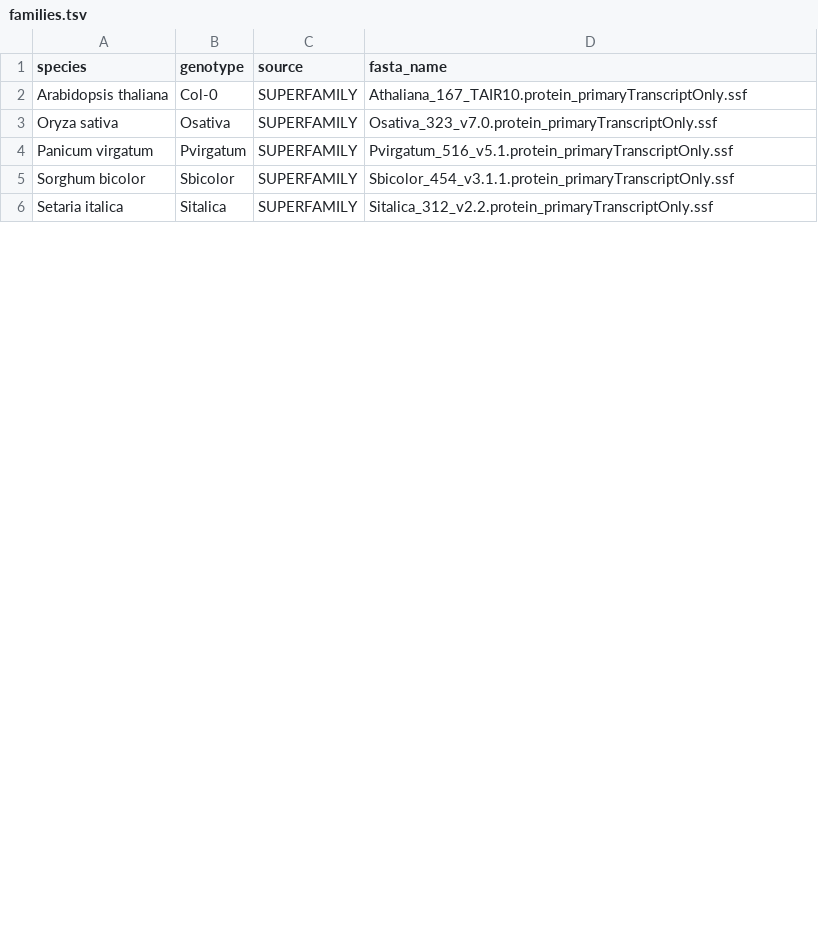
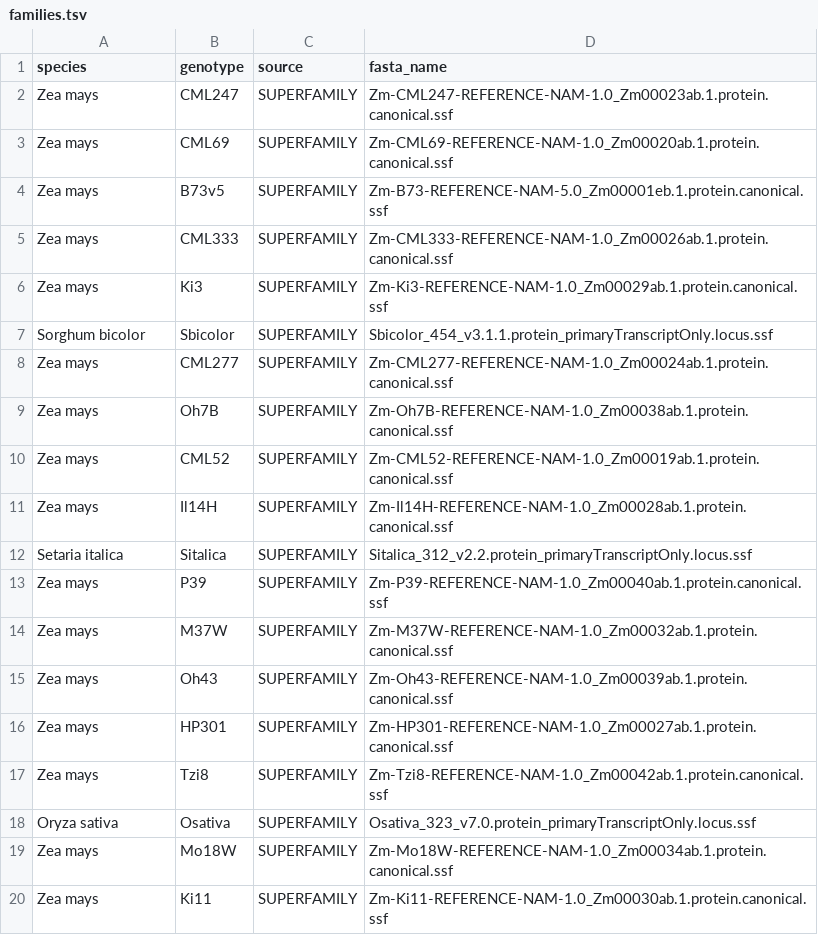
Before and after one commit to eporetsky/SQNce, a TSV file: init/families.tsv, drawn as a sheet; only a part is shown; the diff covers the shown part only.

```diff
--- a/init/families.tsv
+++ b/init/families.tsv
@@ -1,6 +1,20 @@
 species	genotype	source	fasta_name
-Arabidopsis thaliana	Col-0	SUPERFAMILY	Athaliana_167_TAIR10.protein_primaryTranscriptOnly.ssf
-Oryza sativa	Osativa	SUPERFAMILY	Osativa_323_v7.0.protein_primaryTranscriptOnly.ssf
-Panicum virgatum	Pvirgatum	SUPERFAMILY	Pvirgatum_516_v5.1.protein_primaryTranscriptOnly.ssf
-Sorghum bicolor	Sbicolor	SUPERFAMILY	Sbicolor_454_v3.1.1.protein_primaryTranscriptOnly.ssf
-Setaria italica	Sitalica	SUPERFAMILY	Sitalica_312_v2.2.protein_primaryTranscriptOnly.ssf
+Zea mays	CML247	SUPERFAMILY	Zm-CML247-REFERENCE-NAM-1.0_Zm00023ab.1.protein.canonical.ssf
+Zea mays	CML69	SUPERFAMILY	Zm-CML69-REFERENCE-NAM-1.0_Zm00020ab.1.protein.canonical.ssf
+Zea mays	B73v5	SUPERFAMILY	Zm-B73-REFERENCE-NAM-5.0_Zm00001eb.1.protein.canonical.ssf
+Zea mays	CML333	SUPERFAMILY	Zm-CML333-REFERENCE-NAM-1.0_Zm00026ab.1.protein.canonical.ssf
+Zea mays	Ki3	SUPERFAMILY	Zm-Ki3-REFERENCE-NAM-1.0_Zm00029ab.1.protein.canonical.ssf
+Sorghum bicolor	Sbicolor	SUPERFAMILY	Sbicolor_454_v3.1.1.protein_primaryTranscriptOnly.locus.ssf
+Zea mays	CML277	SUPERFAMILY	Zm-CML277-REFERENCE-NAM-1.0_Zm00024ab.1.protein.canonical.ssf
+Zea mays	Oh7B	SUPERFAMILY	Zm-Oh7B-REFERENCE-NAM-1.0_Zm00038ab.1.protein.canonical.ssf
+Zea mays	CML52	SUPERFAMILY	Zm-CML52-REFERENCE-NAM-1.0_Zm00019ab.1.protein.canonical.ssf
+Zea mays	Il14H	SUPERFAMILY	Zm-Il14H-REFERENCE-NAM-1.0_Zm00028ab.1.protein.canonical.ssf
+Setaria italica	Sitalica	SUPERFAMILY	Sitalica_312_v2.2.protein_primaryTranscriptOnly.locus.ssf
+Zea mays	P39	SUPERFAMILY	Zm-P39-REFERENCE-NAM-1.0_Zm00040ab.1.protein.canonical.ssf
+Zea mays	M37W	SUPERFAMILY	Zm-M37W-REFERENCE-NAM-1.0_Zm00032ab.1.protein.canonical.ssf
+Zea mays	Oh43	SUPERFAMILY	Zm-Oh43-REFERENCE-NAM-1.0_Zm00039ab.1.protein.canonical.ssf
+Zea mays	HP301	SUPERFAMILY	Zm-HP301-REFERENCE-NAM-1.0_Zm00027ab.1.protein.canonical.ssf
+Zea mays	Tzi8	SUPERFAMILY	Zm-Tzi8-REFERENCE-NAM-1.0_Zm00042ab.1.protein.canonical.ssf
+Oryza sativa	Osativa	SUPERFAMILY	Osativa_323_v7.0.protein_primaryTranscriptOnly.locus.ssf
+Zea mays	Mo18W	SUPERFAMILY	Zm-Mo18W-REFERENCE-NAM-1.0_Zm00034ab.1.protein.canonical.ssf
+Zea mays	Ki11	SUPERFAMILY	Zm-Ki11-REFERENCE-NAM-1.0_Zm00030ab.1.protein.canonical.ssf
```
Also changed, not shown: 12 added rows and 4 edited cells elsewhere in this file, 8 other files.
